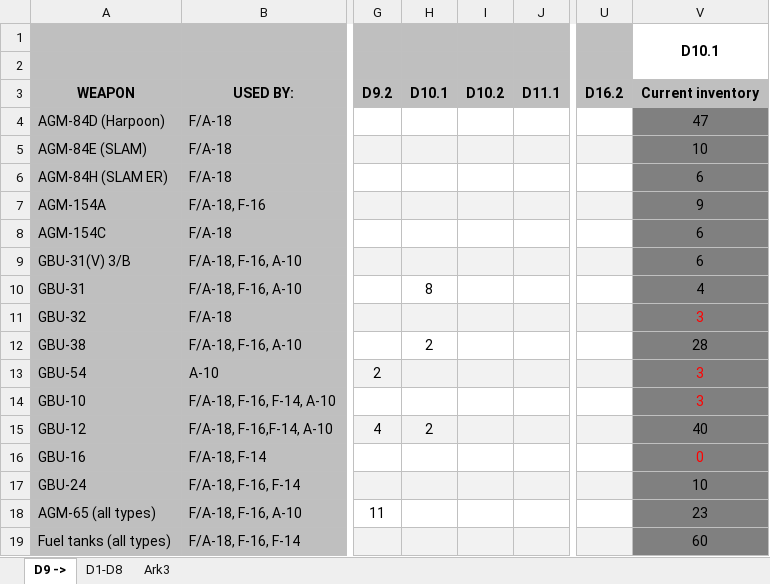
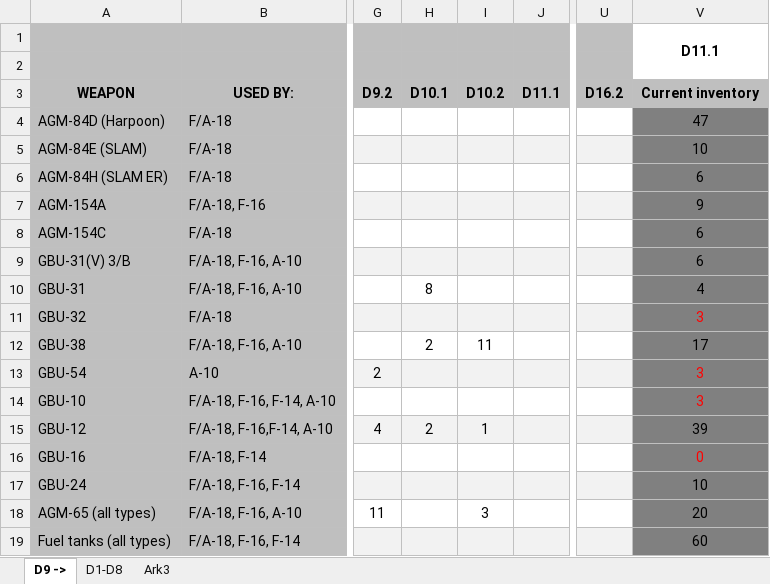
Before and after one commit to 132nd-vWing/OPAR-Brief, an Excel workbook: MISSION INFORMATION/OPAR Ordnance.xlsx, sheet D9 ->, drawn as a sheet; only a part is shown, gaps mark what is left out; values as stored, in another font and other column widths than the file's, no borders; charts and pictures not drawn; the diff names each change by its address in the sheet, - before the commit and + after, or states it on an @@ line.

Commit message:
chg: Added VID intsum from D10, updated ordnance, updated time and weather for D11.1

```diff
--- a/MISSION INFORMATION/OPAR Ordnance.xlsx (sheet D9 ->)
+++ b/MISSION INFORMATION/OPAR Ordnance.xlsx (sheet D9 ->)
-V1: D10.1
+V1: D11.1
-I12: (empty)
+I12: 11
-V12 (D11.1): 28
+V12 (D11.1): 17
-I15: (empty)
+I15: 1
-V15 (D11.1): 40
+V15 (D11.1): 39
-I18: (empty)
+I18: 3
-V18 (D11.1): 23
+V18 (D11.1): 20
```
Also changed, not shown: charts or pictures, 6 other files.
